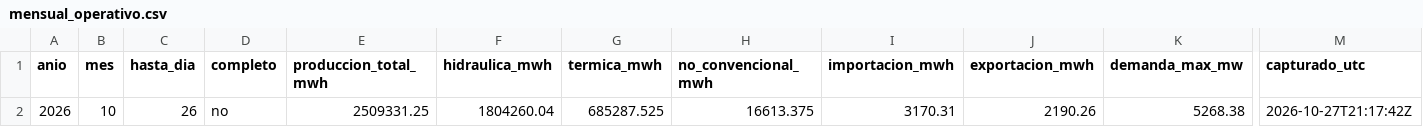
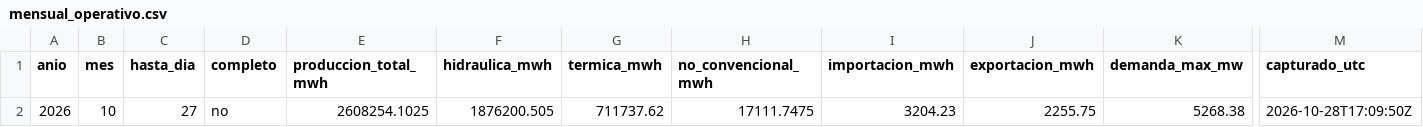
Before and after one commit to jp1309/cenace-operacion, a CSV file: data/mensual_operativo.csv, drawn as a sheet; only a part is shown, gaps mark what is left out; the diff names each change by its address in the sheet, - before the commit and + after, or states it on an @@ line.

```diff
--- a/data/mensual_operativo.csv
+++ b/data/mensual_operativo.csv
-C2 (hasta_dia): 26
+C2 (hasta_dia): 27
-E2 (produccion_total_mwh): 2509331.25
+E2 (produccion_total_mwh): 2608254.1025
-F2 (hidraulica_mwh): 1804260.04
+F2 (hidraulica_mwh): 1876200.505
-G2 (termica_mwh): 685287.525
+G2 (termica_mwh): 711737.62
-H2 (no_convencional_mwh): 16613.375
+H2 (no_convencional_mwh): 17111.7475
-I2 (importacion_mwh): 3170.31
+I2 (importacion_mwh): 3204.23
-J2 (exportacion_mwh): 2190.26
+J2 (exportacion_mwh): 2255.75
-M2 (capturado_utc): 2026-10-27T21:17:42Z
+M2 (capturado_utc): 2026-10-28T17:09:50Z
```
Also changed, not shown: data/diario_curva.csv, data/diario_detalle.csv, 3 other files.
